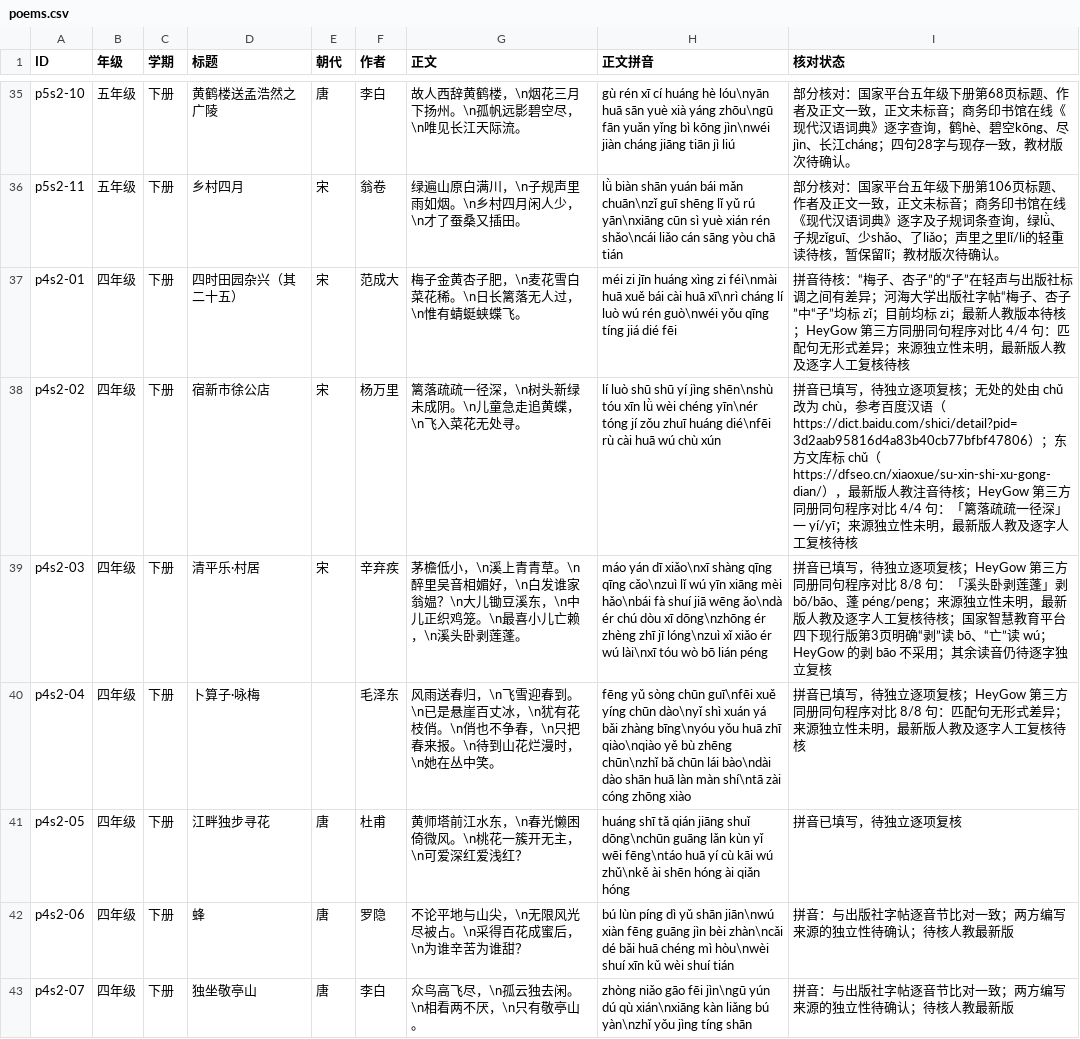
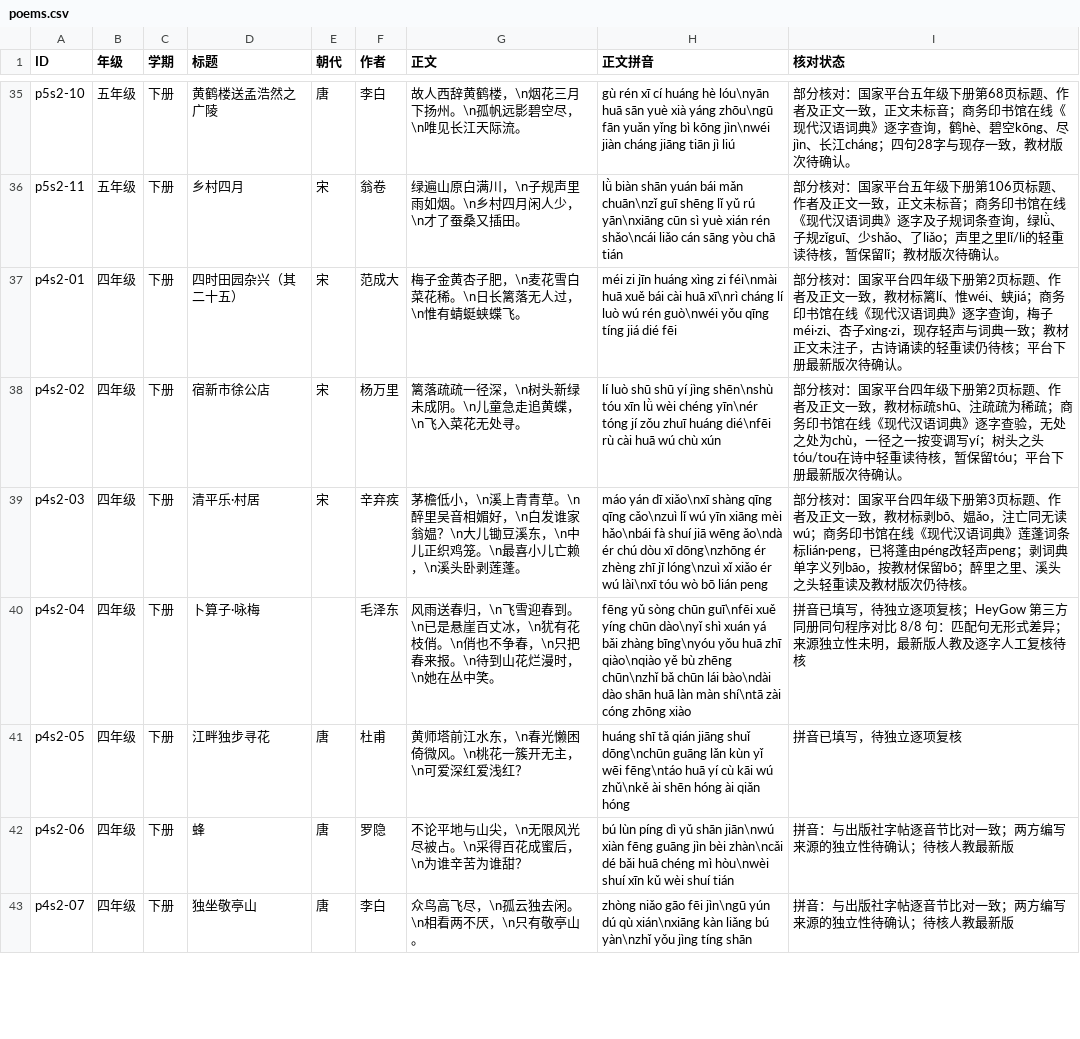
Before and after one commit to meta-learning-lab/rijiyuelei, a CSV file: dist/poems.csv, drawn as a sheet; only a part is shown, gaps mark what is left out.

Commit message:
Correct lotus pod reading and review opening poems

```diff
--- a/dist/poems.csv
+++ b/dist/poems.csv
@@ -36,5 +36,5 @@ p5s2-10,五年级,下册,黄鹤楼送孟浩然之广陵,唐,李白,故人西辞
 p5s2-11,五年级,下册,乡村四月,宋,翁卷,绿遍山原白满川，\n子规声里雨如烟。\n乡村四月闲人少，\n才了蚕桑又插田。,lǜ biàn shān yuán bái mǎn chuān\nzǐ guī shēng lǐ yǔ rú yān\nxiāng cūn sì yuè xián rén shǎo\ncái liǎo cán sāng yòu chā tián,部分核对：国家平台五年级下册第106页标题、作者及正文一致，正文未标音；商务印书馆在线《现代汉语词典》逐字及子规词条查询，绿lǜ、子规zǐguī、少shǎo、了liǎo；声里之里lǐ/li的轻重读待核，暂保留lǐ；教材版次待确认。
-p4s2-01,四年级,下册,四时田园杂兴（其二十五）,宋,范成大,梅子金黄杏子肥，\n麦花雪白菜花稀。\n日长篱落无人过，\n惟有蜻蜓蛱蝶飞。,méi zi jīn huáng xìng zi féi\nmài huā xuě bái cài huā xī\nrì cháng lí luò wú rén guò\nwéi yǒu qīng tíng jiá dié fēi,拼音待核：“梅子、杏子”的“子”在轻声与出版社标调之间有差异；河海大学出版社字帖“梅子、杏子”中“子”均标 zǐ；目前均标 zi；最新人教版本待核；HeyGow 第三方同册同句程序对比 4/4 句：匹配句无形式差异；来源独立性未明，最新版人教及逐字人工复核待核
-p4s2-02,四年级,下册,宿新市徐公店,宋,杨万里,篱落疏疏一径深，\n树头新绿未成阴。\n儿童急走追黄蝶，\n飞入菜花无处寻。,lí luò shū shū yí jìng shēn\nshù tóu xīn lǜ wèi chéng yīn\nér tóng jí zǒu zhuī huáng dié\nfēi rù cài huā wú chù xún,拼音已填写，待独立逐项复核；无处的处由 chǔ 改为 chù，参考百度汉语（https://dict.baidu.com/shici/detail?pid=3d2aab95816d4a83b40cb77bfbf47806）；东方文库标 chǔ（https://dfseo.cn/xiaoxue/su-xin-shi-xu-gong-dian/），最新版人教注音待核；HeyGow 第三方同册同句程序对比 4/4 句：「篱落疏疏一径深」一 yí/yī；来源独立性未明，最新版人教及逐字人工复核待核
-p4s2-03,四年级,下册,清平乐·村居,宋,辛弃疾,茅檐低小，\n溪上青青草。\n醉里吴音相媚好，\n白发谁家翁媪？\n大儿锄豆溪东，\n中儿正织鸡笼。\n最喜小儿亡赖，\n溪头卧剥莲蓬。,máo yán dī xiǎo\nxī shàng qīng qīng cǎo\nzuì lǐ wú yīn xiāng mèi hǎo\nbái fà shuí jiā wēng ǎo\ndà ér chú dòu xī dōng\nzhōng ér zhèng zhī jī lóng\nzuì xǐ xiǎo ér wú lài\nxī tóu wò bō lián péng,拼音已填写，待独立逐项复核；HeyGow 第三方同册同句程序对比 8/8 句：「溪头卧剥莲蓬」剥 bō/bāo、蓬 péng/peng；来源独立性未明，最新版人教及逐字人工复核待核；国家智慧教育平台四下现行版第3页明确“剥”读 bō、“亡”读 wú；HeyGow 的剥 bāo 不采用；其余读音仍待逐字独立复核
+p4s2-01,四年级,下册,四时田园杂兴（其二十五）,宋,范成大,梅子金黄杏子肥，\n麦花雪白菜花稀。\n日长篱落无人过，\n惟有蜻蜓蛱蝶飞。,méi zi jīn huáng xìng zi féi\nmài huā xuě bái cài huā xī\nrì cháng lí luò wú rén guò\nwéi yǒu qīng tíng jiá dié fēi,部分核对：国家平台四年级下册第2页标题、作者及正文一致，教材标篱lí、惟wéi、蛱jiá；商务印书馆在线《现代汉语词典》逐字查询，梅子méi·zi、杏子xìng·zi，现存轻声与词典一致；教材正文未注子，古诗诵读的轻重读仍待核；平台下册最新版次待确认。
+p4s2-02,四年级,下册,宿新市徐公店,宋,杨万里,篱落疏疏一径深，\n树头新绿未成阴。\n儿童急走追黄蝶，\n飞入菜花无处寻。,lí luò shū shū yí jìng shēn\nshù tóu xīn lǜ wèi chéng yīn\nér tóng jí zǒu zhuī huáng dié\nfēi rù cài huā wú chù xún,部分核对：国家平台四年级下册第2页标题、作者及正文一致，教材标疏shū、注疏疏为稀疏；商务印书馆在线《现代汉语词典》逐字查验，无处之处为chù，一径之一按变调写yí；树头之头tóu/tou在诗中轻重读待核，暂保留tóu；平台下册最新版次待确认。
+p4s2-03,四年级,下册,清平乐·村居,宋,辛弃疾,茅檐低小，\n溪上青青草。\n醉里吴音相媚好，\n白发谁家翁媪？\n大儿锄豆溪东，\n中儿正织鸡笼。\n最喜小儿亡赖，\n溪头卧剥莲蓬。,máo yán dī xiǎo\nxī shàng qīng qīng cǎo\nzuì lǐ wú yīn xiāng mèi hǎo\nbái fà shuí jiā wēng ǎo\ndà ér chú dòu xī dōng\nzhōng ér zhèng zhī jī lóng\nzuì xǐ xiǎo ér wú lài\nxī tóu wò bō lián peng,部分核对：国家平台四年级下册第3页标题、作者及正文一致，教材标剥bō、媪ǎo，注亡同无读wú；商务印书馆在线《现代汉语词典》莲蓬词条标lián·peng，已将蓬由péng改轻声peng；剥词典单字义列bāo，按教材保留bō；醉里之里、溪头之头轻重读及教材版次仍待核。
 p4s2-04,四年级,下册,卜算子·咏梅,,毛泽东,风雨送春归，\n飞雪迎春到。\n已是悬崖百丈冰，\n犹有花枝俏。\n俏也不争春，\n只把春来报。\n待到山花烂漫时，\n她在丛中笑。,fēng yǔ sòng chūn guī\nfēi xuě yíng chūn dào\nyǐ shì xuán yá bǎi zhàng bīng\nyóu yǒu huā zhī qiào\nqiào yě bù zhēng chūn\nzhǐ bǎ chūn lái bào\ndài dào shān huā làn màn shí\ntā zài cóng zhōng xiào,拼音已填写，待独立逐项复核；HeyGow 第三方同册同句程序对比 8/8 句：匹配句无形式差异；来源独立性未明，最新版人教及逐字人工复核待核
```
